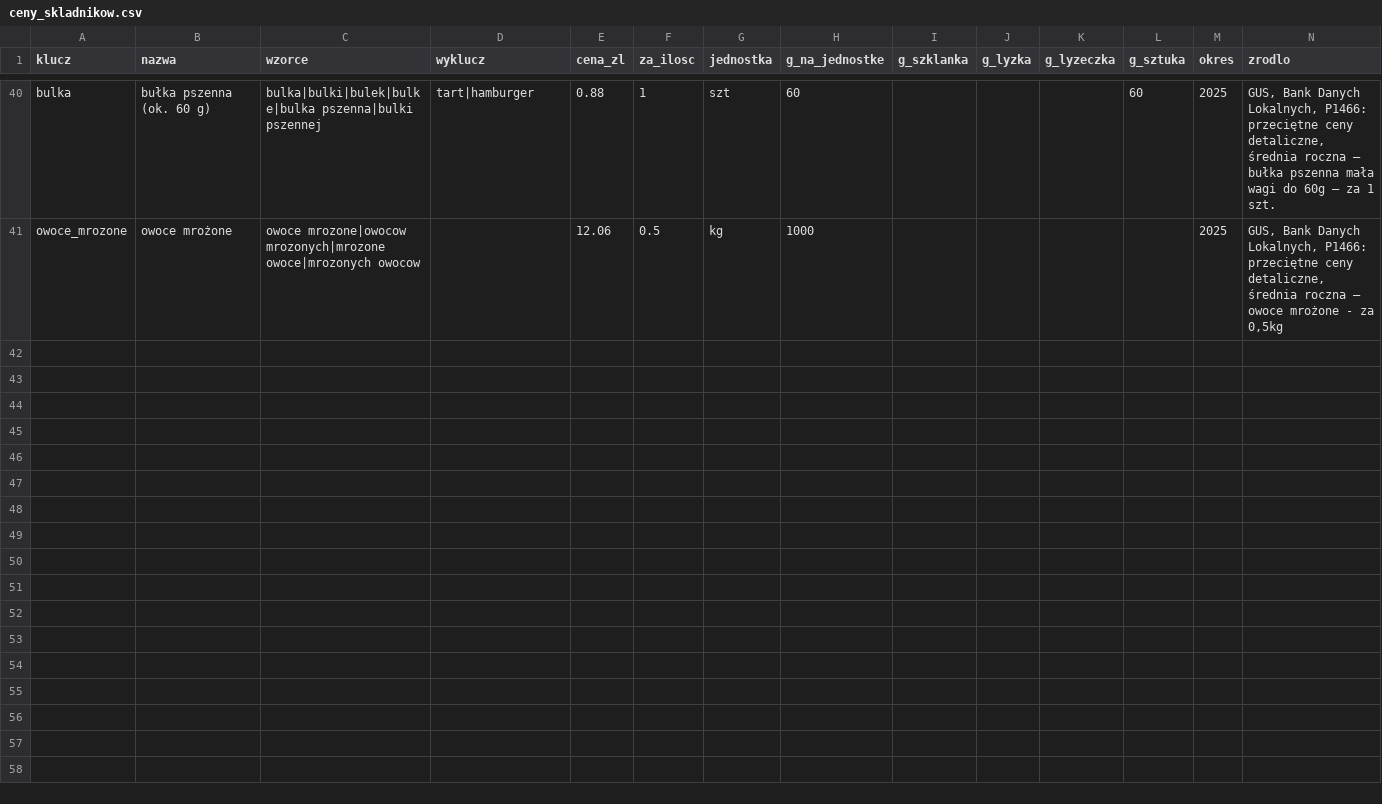
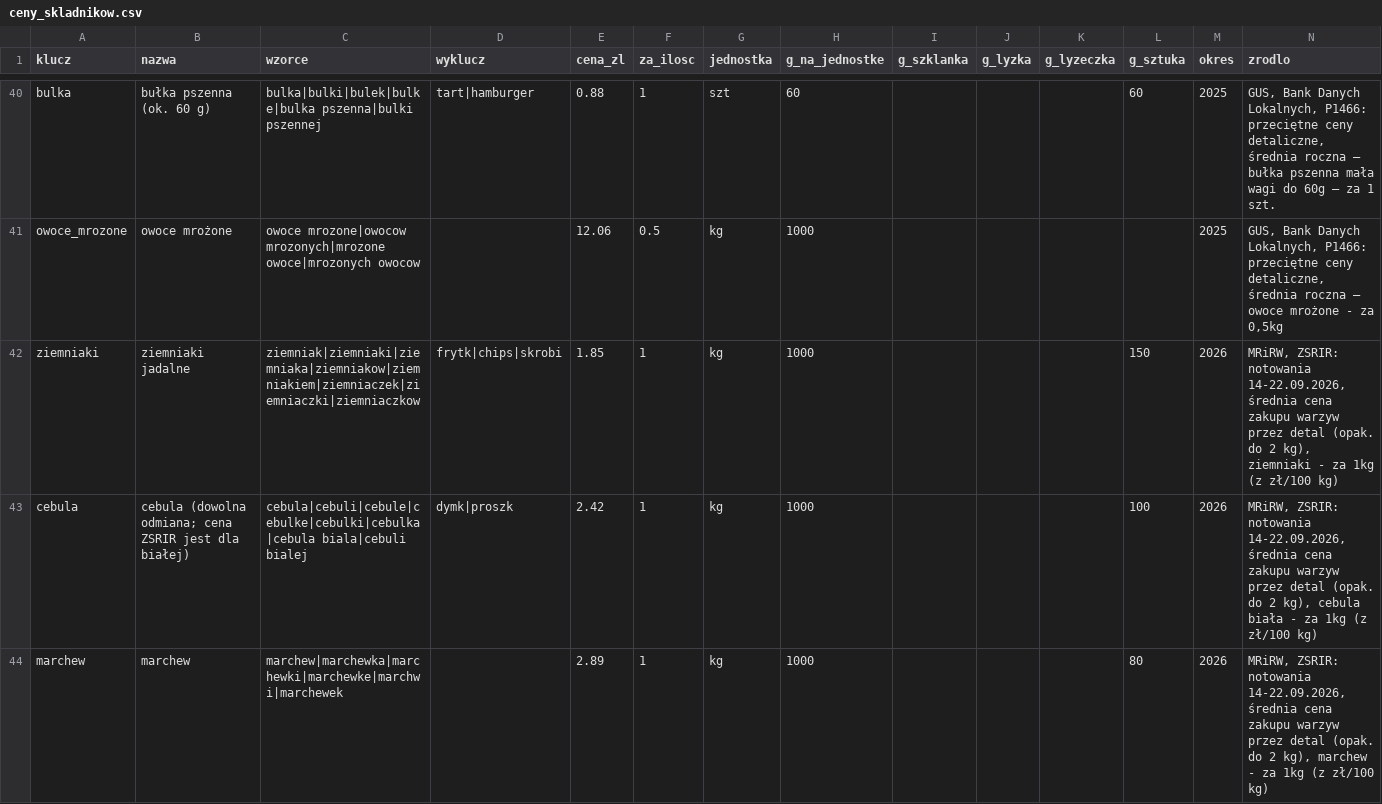
Before and after one commit to woogitsu/kuking.pl, a CSV file: database/data/ceny_skladnikow.csv, drawn as a sheet; only a part is shown, gaps mark what is left out; rows hold the shown columns only; the diff covers the shown part only; the diff names each change by its address in the sheet, - before the commit and + after, or states it on an @@ line.

```diff
--- a/database/data/ceny_skladnikow.csv
+++ b/database/data/ceny_skladnikow.csv
+row 42: ziemniaki | ziemniaki jadalne | ziemniak|ziemniaki|ziemniaka|ziemniakow|ziemniakiem|ziemniaczek|ziemniaczki|ziemniaczkow | frytk|chips|skrobi | 1.85 | 1 | kg | 1000 |  |  |  | 150 | 2026 | MRiRW, ZSRIR: notowania 14-22.09.2026, średnia cena zakupu warzyw przez detal (opak. do 2 kg), ziemniaki - za 1kg (z zł/100 kg)
+row 43: cebula | cebula (dowolna odmiana; cena ZSRIR jest dla białej) | cebula|cebuli|cebule|cebulke|cebulki|cebulka|cebula biala|cebuli bialej | dymk|proszk | 2.42 | 1 | kg | 1000 |  |  |  | 100 | 2026 | MRiRW, ZSRIR: notowania 14-22.09.2026, średnia cena zakupu warzyw przez detal (opak. do 2 kg), cebula biała - za 1kg (z zł/100 kg)
+row 44: marchew | marchew | marchew|marchewka|marchewki|marchewke|marchwi|marchewek |  | 2.89 | 1 | kg | 1000 |  |  |  | 80 | 2026 | MRiRW, ZSRIR: notowania 14-22.09.2026, średnia cena zakupu warzyw przez detal (opak. do 2 kg), marchew - za 1kg (z zł/100 kg)
```
Also changed, not shown: 2 added rows elsewhere in this file, 7 other files.
